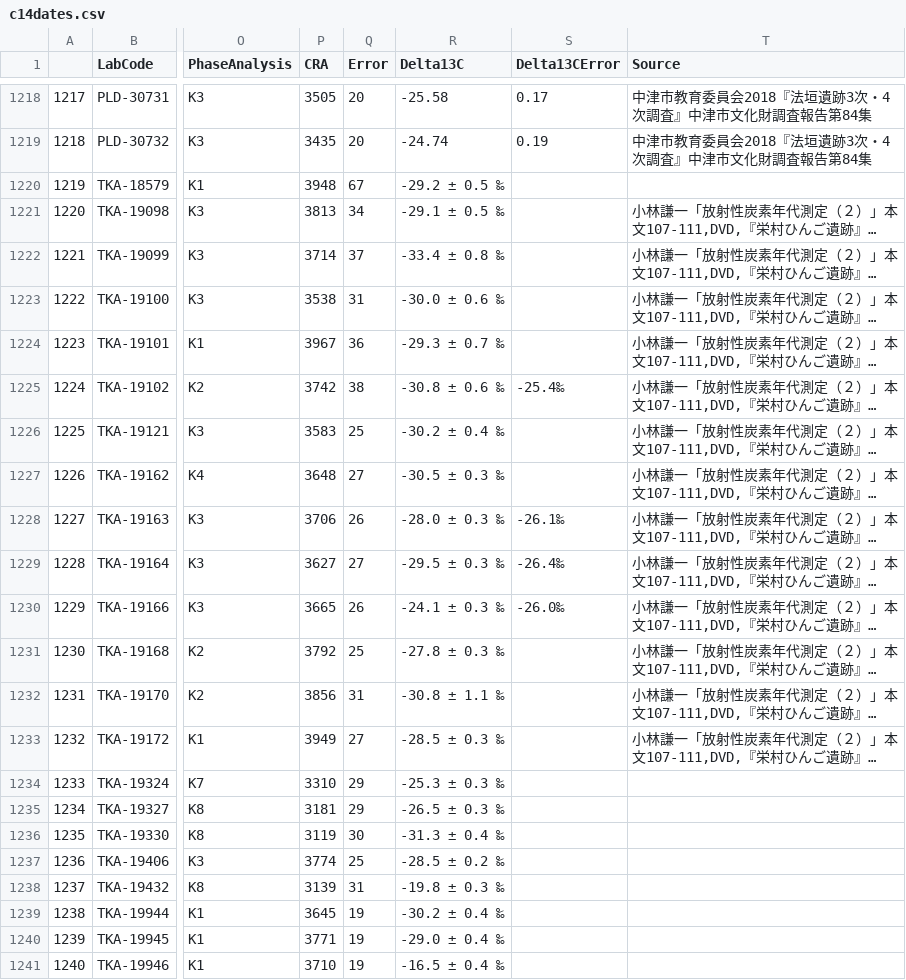
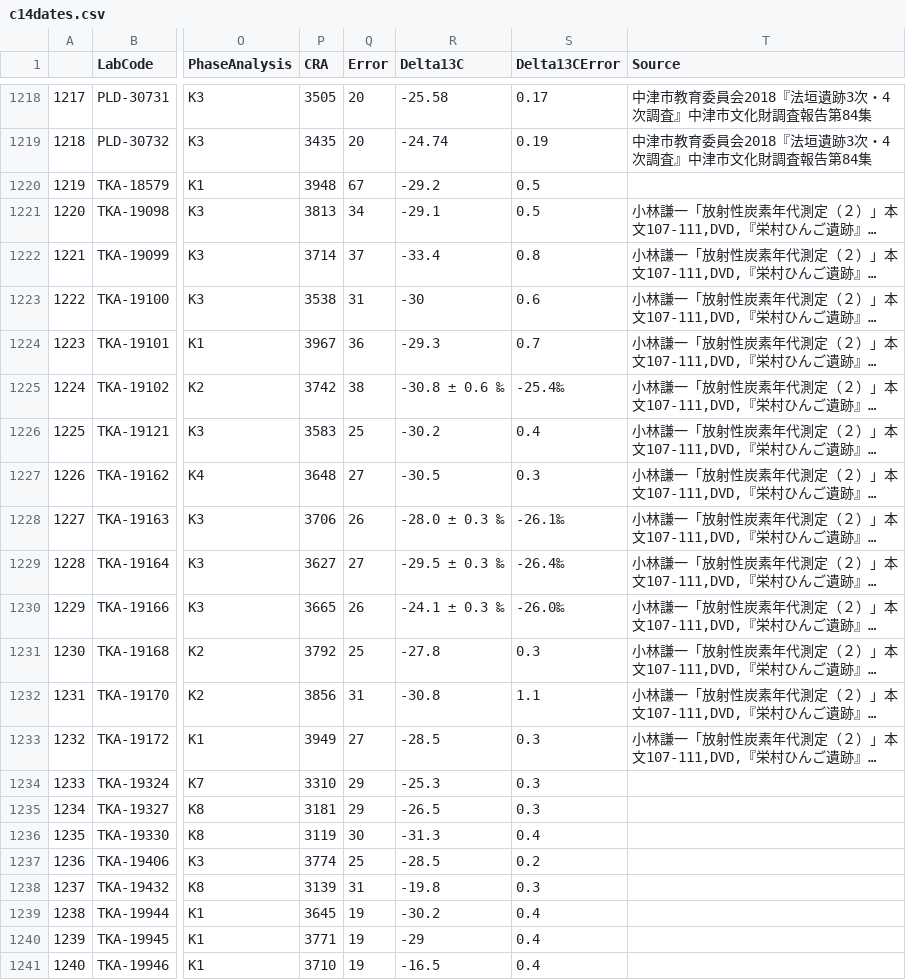
Before and after one commit to ercrema/jomonPhasesAndPopulation, a CSV file: data/c14dates.csv, drawn as a sheet; only a part is shown, gaps mark what is left out; long unchanged cells end in …; the diff covers the shown part only; the diff names each change by its address in the sheet, - before the commit and + after, or states it on an @@ line.

Commit message:
Corrected Delta13C Field

```diff
--- a/data/c14dates.csv
+++ b/data/c14dates.csv
-R1220 (Delta13C): -29.2 ± 0.5 ‰
+R1220 (Delta13C): -29.2
-S1220:S1221 (Delta13CError): (empty)
+S1220:S1221 (Delta13CError): 0.5
-R1221 (Delta13C): -29.1 ± 0.5 ‰
+R1221 (Delta13C): -29.1
-R1222 (Delta13C): -33.4 ± 0.8 ‰
+R1222 (Delta13C): -33.4
-S1222 (Delta13CError): (empty)
+S1222 (Delta13CError): 0.8
-R1223 (Delta13C): -30.0 ± 0.6 ‰
+R1223 (Delta13C): -30
-S1223 (Delta13CError): (empty)
+S1223 (Delta13CError): 0.6
-R1224 (Delta13C): -29.3 ± 0.7 ‰
+R1224 (Delta13C): -29.3
-S1224 (Delta13CError): (empty)
+S1224 (Delta13CError): 0.7
-R1226 (Delta13C): -30.2 ± 0.4 ‰
+R1226 (Delta13C): -30.2
-S1226 (Delta13CError): (empty)
+S1226 (Delta13CError): 0.4
-R1227 (Delta13C): -30.5 ± 0.3 ‰
+R1227 (Delta13C): -30.5
-S1227 (Delta13CError): (empty)
+S1227 (Delta13CError): 0.3
-R1231 (Delta13C): -27.8 ± 0.3 ‰
+R1231 (Delta13C): -27.8
-S1231 (Delta13CError): (empty)
+S1231 (Delta13CError): 0.3
-R1232 (Delta13C): -30.8 ± 1.1 ‰
+R1232 (Delta13C): -30.8
-S1232 (Delta13CError): (empty)
+S1232 (Delta13CError): 1.1
-R1233 (Delta13C): -28.5 ± 0.3 ‰
+R1233 (Delta13C): -28.5
-S1233:S1235 (Delta13CError): (empty)
+S1233:S1235 (Delta13CError): 0.3
-R1234 (Delta13C): -25.3 ± 0.3 ‰
+R1234 (Delta13C): -25.3
-R1235 (Delta13C): -26.5 ± 0.3 ‰
+R1235 (Delta13C): -26.5
-R1236 (Delta13C): -31.3 ± 0.4 ‰
+R1236 (Delta13C): -31.3
-S1236 (Delta13CError): (empty)
+S1236 (Delta13CError): 0.4
-R1237 (Delta13C): -28.5 ± 0.2 ‰
+R1237 (Delta13C): -28.5
-S1237 (Delta13CError): (empty)
+S1237 (Delta13CError): 0.2
-R1238 (Delta13C): -19.8 ± 0.3 ‰
+R1238 (Delta13C): -19.8
-S1238 (Delta13CError): (empty)
+S1238 (Delta13CError): 0.3
-R1239 (Delta13C): -30.2 ± 0.4 ‰
+R1239 (Delta13C): -30.2
-S1239:S1241 (Delta13CError): (empty)
+S1239:S1241 (Delta13CError): 0.4
-R1240 (Delta13C): -29.0 ± 0.4 ‰
+R1240 (Delta13C): -29
-R1241 (Delta13C): -16.5 ± 0.4 ‰
+R1241 (Delta13C): -16.5
```
Also changed, not shown: 105 edited cells elsewhere in this file.
